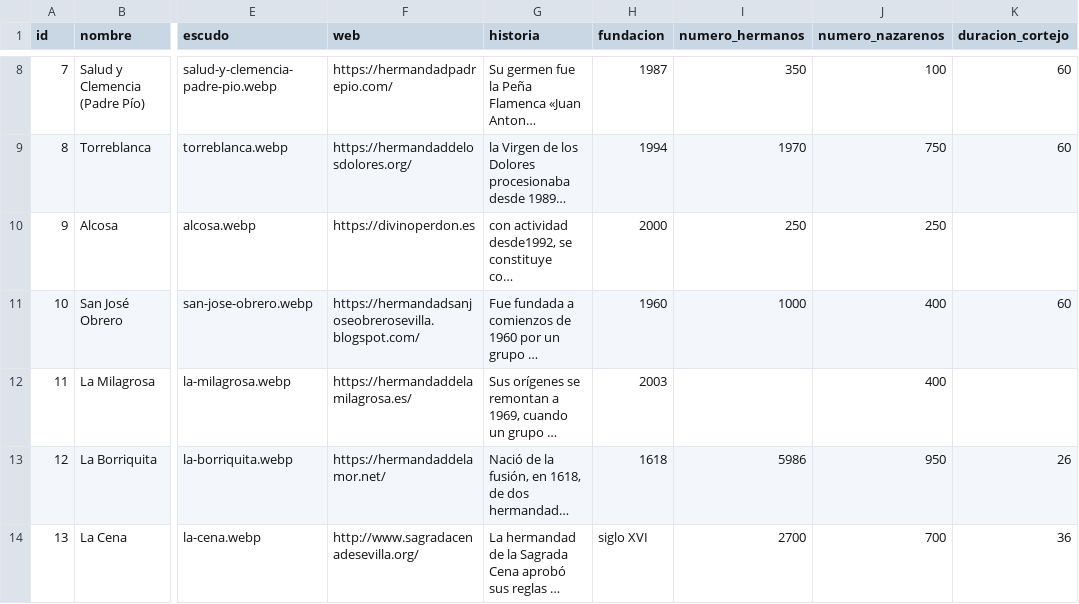
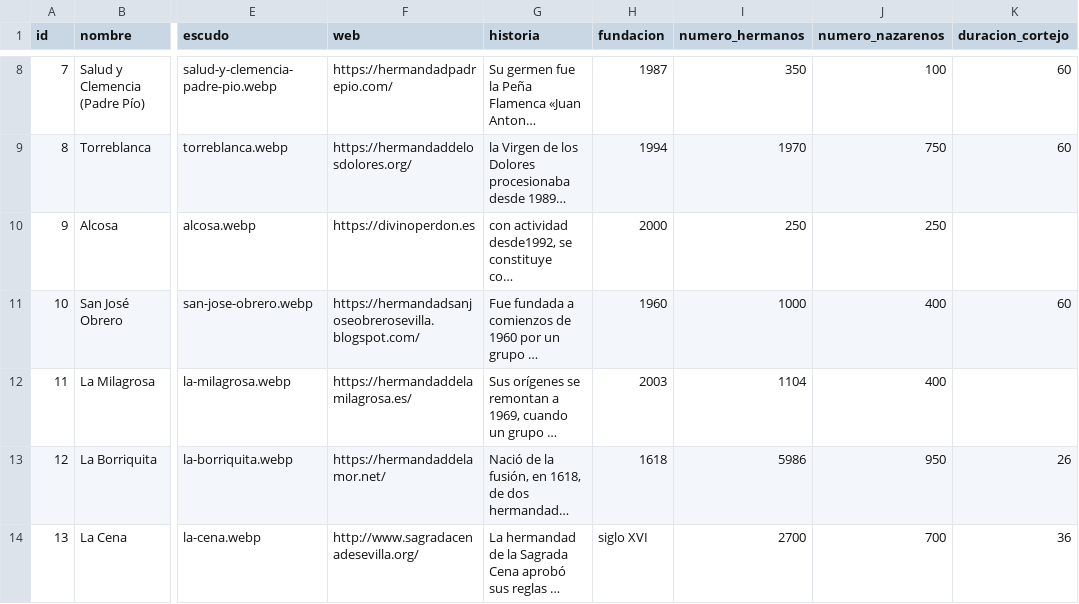
Before and after one commit to barrerot/cofradar2026, a CSV file: docs/datos/hermandad.csv, drawn as a sheet; only a part is shown, gaps mark what is left out; long unchanged cells end in …; the diff names each change by its address in the sheet, - before the commit and + after, or states it on an @@ line.

```diff
--- a/docs/datos/hermandad.csv
+++ b/docs/datos/hermandad.csv
-I12 (numero_hermanos): (empty)
+I12 (numero_hermanos): 1104
```
